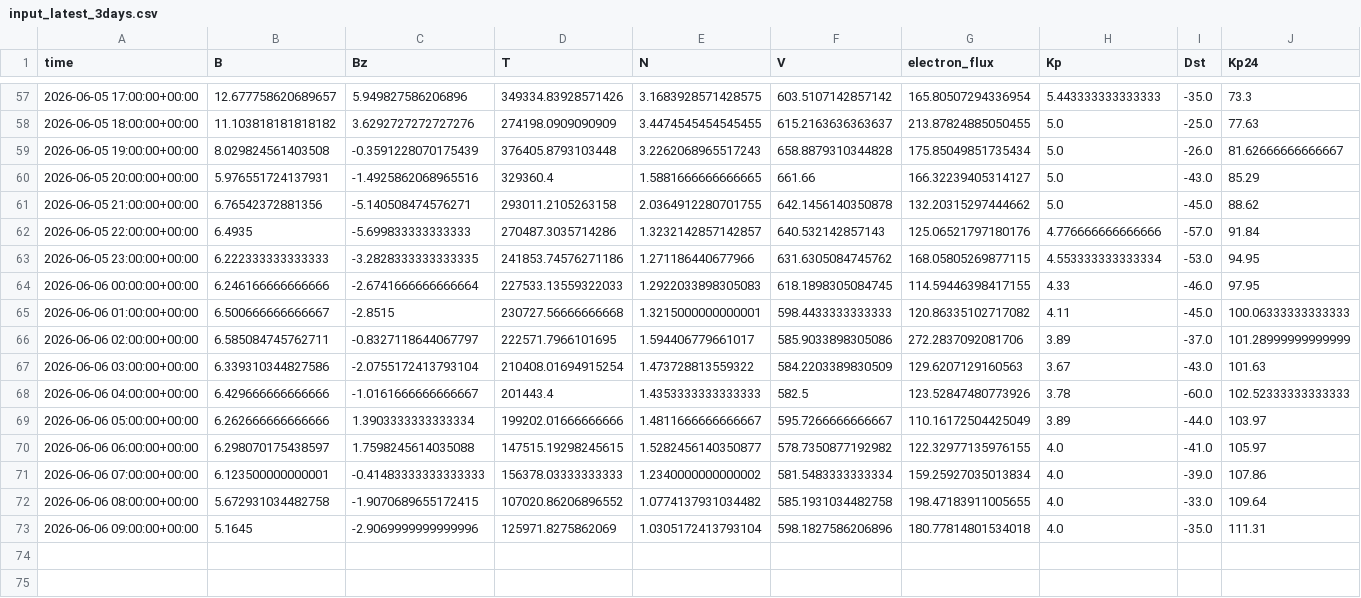
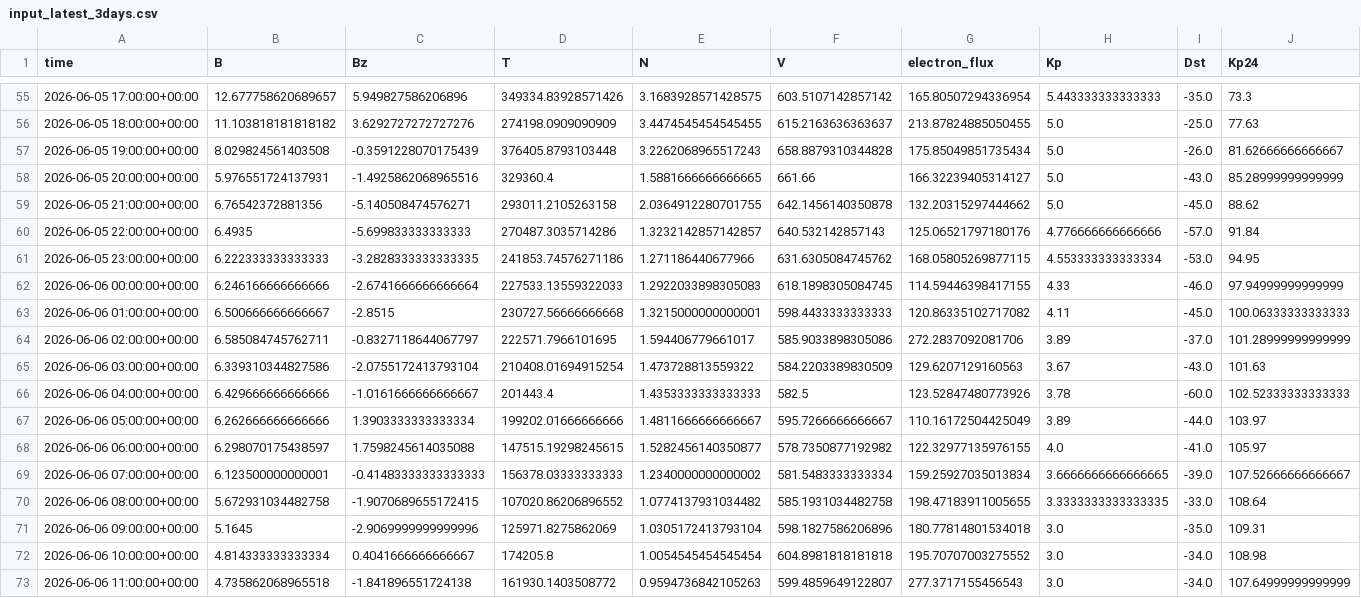
Before and after one commit to Jihyeon-Son/Jihyeon-Son.github.io, a CSV file: data/input_latest_3days.csv, drawn as a sheet; only a part is shown, gaps mark what is left out; the diff covers the shown part only.

```diff
--- a/data/input_latest_3days.csv
+++ b/data/input_latest_3days.csv
@@ -59,3 +57,3 @@ time,B,Bz,T,N,V,electron_flux,Kp,Dst,Kp24
 2026-06-05 19:00:00+00:00,8.029824561403508,-0.3591228070175439,376405.8793103448,3.2262068965517243,658.8879310344828,175.85049851735434,5.0,-26.0,81.62666666666667
-2026-06-05 20:00:00+00:00,5.976551724137931,-1.4925862068965516,329360.4,1.5881666666666665,661.66,166.32239405314127,5.0,-43.0,85.29
+2026-06-05 20:00:00+00:00,5.976551724137931,-1.4925862068965516,329360.4,1.5881666666666665,661.66,166.32239405314127,5.0,-43.0,85.28999999999999
 2026-06-05 21:00:00+00:00,6.76542372881356,-5.140508474576271,293011.2105263158,2.0364912280701755,642.1456140350878,132.20315297444662,5.0,-45.0,88.62
@@ -63,3 +61,3 @@ time,B,Bz,T,N,V,electron_flux,Kp,Dst,Kp24
 2026-06-05 23:00:00+00:00,6.222333333333333,-3.2828333333333335,241853.74576271186,1.271186440677966,631.6305084745762,168.05805269877115,4.553333333333334,-53.0,94.95
-2026-06-06 00:00:00+00:00,6.246166666666666,-2.6741666666666664,227533.13559322033,1.2922033898305083,618.1898305084745,114.59446398417155,4.33,-46.0,97.95
+2026-06-06 00:00:00+00:00,6.246166666666666,-2.6741666666666664,227533.13559322033,1.2922033898305083,618.1898305084745,114.59446398417155,4.33,-46.0,97.94999999999999
 2026-06-06 01:00:00+00:00,6.500666666666667,-2.8515,230727.56666666668,1.3215000000000001,598.4433333333333,120.86335102717082,4.11,-45.0,100.06333333333333
@@ -70,4 +68,6 @@ time,B,Bz,T,N,V,electron_flux,Kp,Dst,Kp24
 2026-06-06 06:00:00+00:00,6.298070175438597,1.7598245614035088,147515.19298245615,1.5282456140350877,578.7350877192982,122.32977135976155,4.0,-41.0,105.97
-2026-06-06 07:00:00+00:00,6.123500000000001,-0.41483333333333333,156378.03333333333,1.2340000000000002,581.5483333333334,159.25927035013834,4.0,-39.0,107.86
-2026-06-06 08:00:00+00:00,5.672931034482758,-1.9070689655172415,107020.86206896552,1.0774137931034482,585.1931034482758,198.47183911005655,4.0,-33.0,109.64
-2026-06-06 09:00:00+00:00,5.1645,-2.9069999999999996,125971.8275862069,1.0305172413793104,598.1827586206896,180.77814801534018,4.0,-35.0,111.31
+2026-06-06 07:00:00+00:00,6.123500000000001,-0.41483333333333333,156378.03333333333,1.2340000000000002,581.5483333333334,159.25927035013834,3.6666666666666665,-39.0,107.52666666666667
+2026-06-06 08:00:00+00:00,5.672931034482758,-1.9070689655172415,107020.86206896552,1.0774137931034482,585.1931034482758,198.47183911005655,3.3333333333333335,-33.0,108.64
+2026-06-06 09:00:00+00:00,5.1645,-2.9069999999999996,125971.8275862069,1.0305172413793104,598.1827586206896,180.77814801534018,3.0,-35.0,109.31
+2026-06-06 10:00:00+00:00,4.814333333333334,0.4041666666666667,174205.8,1.0054545454545454,604.8981818181818,195.70707003275552,3.0,-34.0,108.98
+2026-06-06 11:00:00+00:00,4.735862068965518,-1.841896551724138,161930.1403508772,0.9594736842105263,599.4859649122807,277.3717155456543,3.0,-34.0,107.64999999999999
```
Also changed, not shown: 2 removed rows and 26 edited cells elsewhere in this file, 2 other files.
